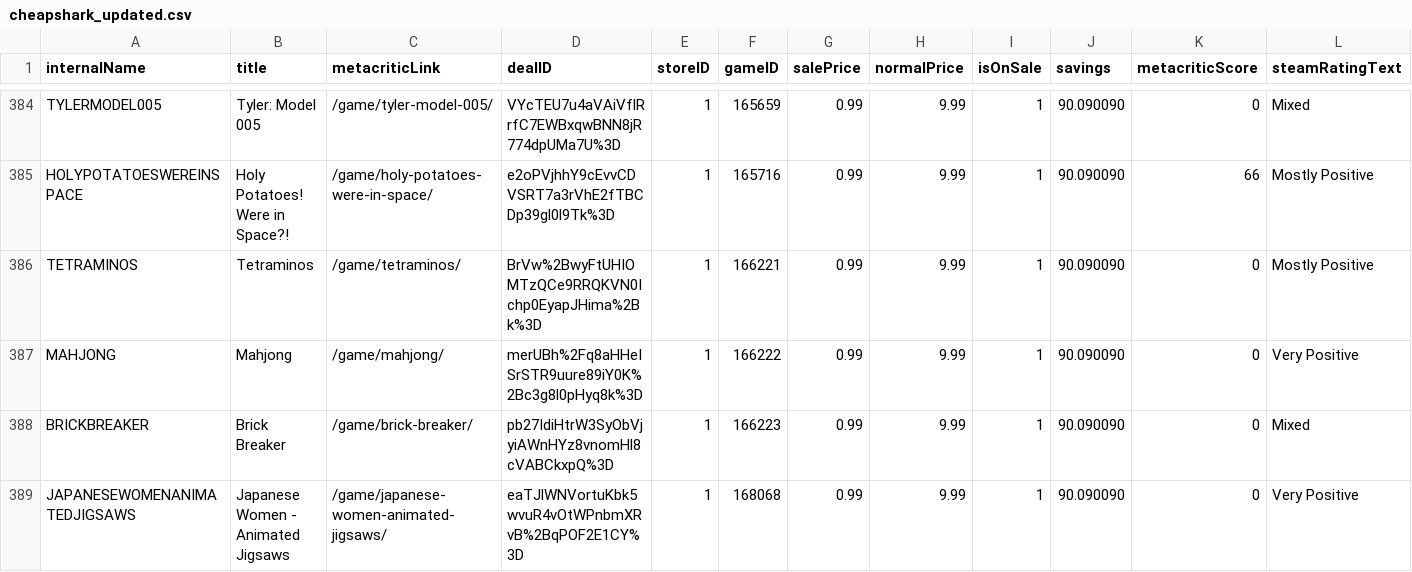
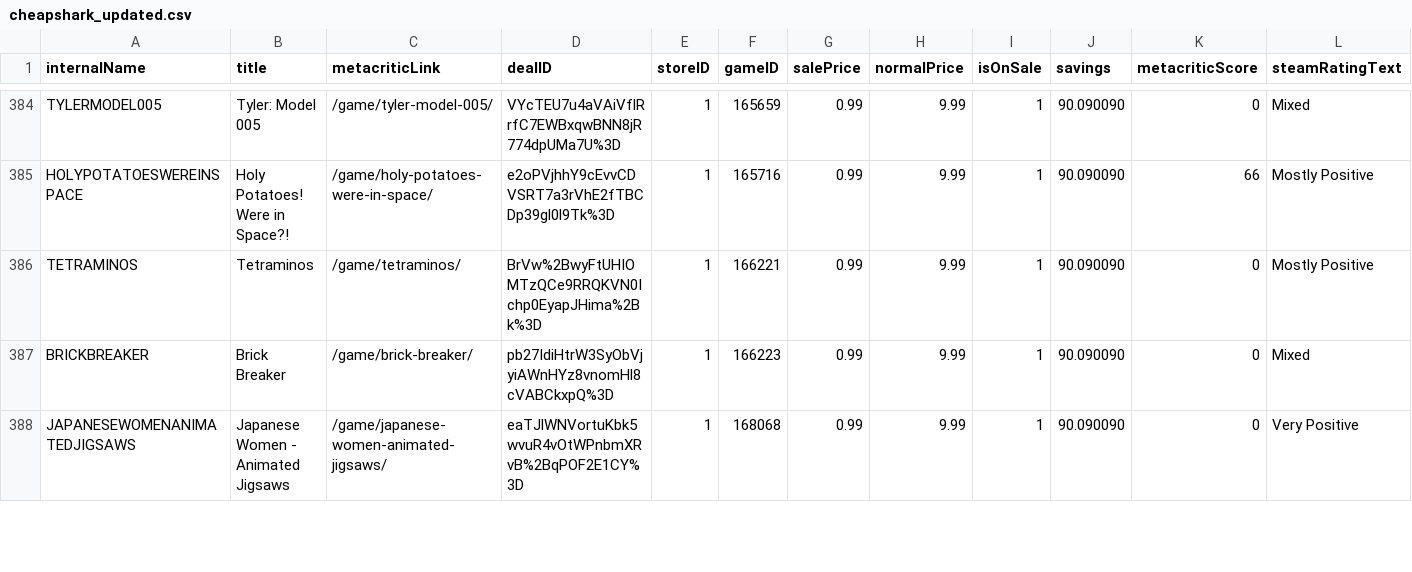
Before and after one commit to haiyib/foundations-final-project, a CSV file: cheapshark_updated.csv, drawn as a sheet; only a part is shown, gaps mark what is left out; removed rows and columns are numbered as before the commit, all else as after; rows hold the shown columns only; the diff covers the shown part only; the diff names each change by its address in the sheet, - before the commit and + after, or states it on an @@ line.

```diff
--- a/cheapshark_updated.csv
+++ b/cheapshark_updated.csv
-row 387: MAHJONG | Mahjong | /game/mahjong/ | merUBh%2Fq8aHHeISrSTR9uure89iY0K%2Bc3g8l0pHyq8k%3D | 1 | 166222 | 0.99 | 9.99 | 1 | 90.090090 | 0 | Very Positive
```
Also changed, not shown: 3 added rows, 2 removed rows and 4 edited cells elsewhere in this file, steam_deals_top20_rangeplot.csv, 1 other file.
